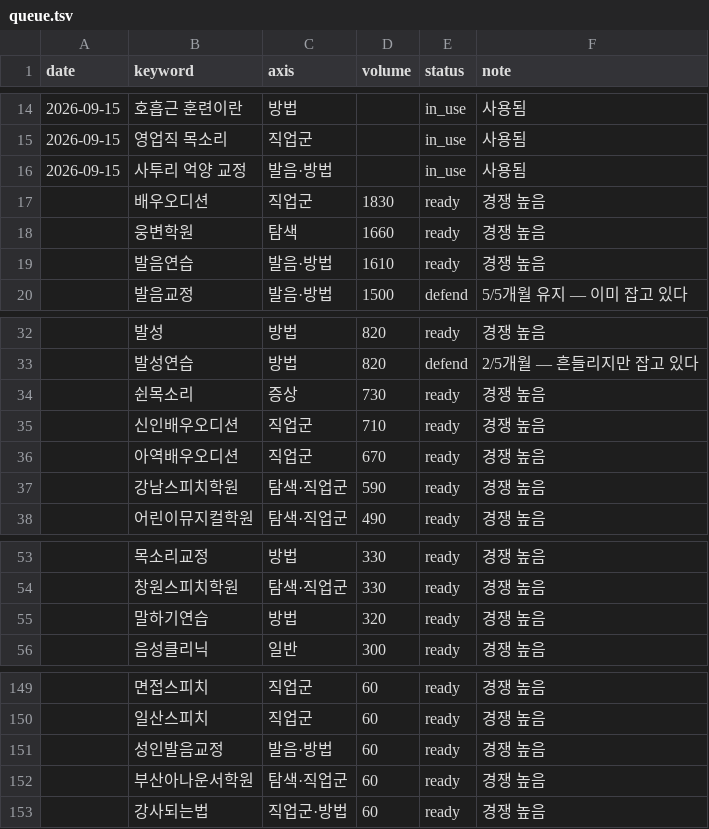
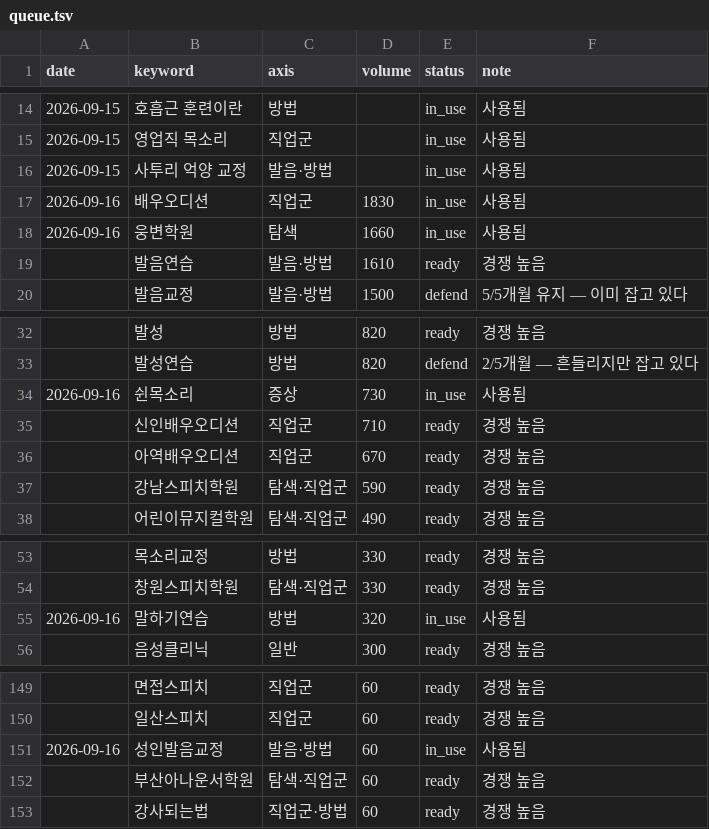
Before and after one commit to voicedrcorea/voiocedr, a TSV file: keywords/queue.tsv, drawn as a sheet; only a part is shown, gaps mark what is left out.

```diff
--- a/keywords/queue.tsv
+++ b/keywords/queue.tsv
@@ -16,4 +16,4 @@ date	keyword	axis	volume	status	note
 2026-09-15	사투리 억양 교정	발음·방법		in_use	사용됨
-	배우오디션	직업군	1830	ready	경쟁 높음
-	웅변학원	탐색	1660	ready	경쟁 높음
+2026-09-16	배우오디션	직업군	1830	in_use	사용됨
+2026-09-16	웅변학원	탐색	1660	in_use	사용됨
 	발음연습	발음·방법	1610	ready	경쟁 높음
@@ -33,3 +33,3 @@ date	keyword	axis	volume	status	note
 	발성연습	방법	820	defend	2/5개월 — 흔들리지만 잡고 있다
-	쉰목소리	증상	730	ready	경쟁 높음
+2026-09-16	쉰목소리	증상	730	in_use	사용됨
 	신인배우오디션	직업군	710	ready	경쟁 높음
@@ -54,3 +54,3 @@ date	keyword	axis	volume	status	note
 	창원스피치학원	탐색·직업군	330	ready	경쟁 높음
-	말하기연습	방법	320	ready	경쟁 높음
+2026-09-16	말하기연습	방법	320	in_use	사용됨
 	음성클리닉	일반	300	ready	경쟁 높음
@@ -150,3 +150,3 @@ date	keyword	axis	volume	status	note
 	일산스피치	직업군	60	ready	경쟁 높음
-	성인발음교정	발음·방법	60	ready	경쟁 높음
+2026-09-16	성인발음교정	발음·방법	60	in_use	사용됨
 	부산아나운서학원	탐색·직업군	60	ready	경쟁 높음
```
Also changed, not shown: keywords/used.tsv, 7 other files.
